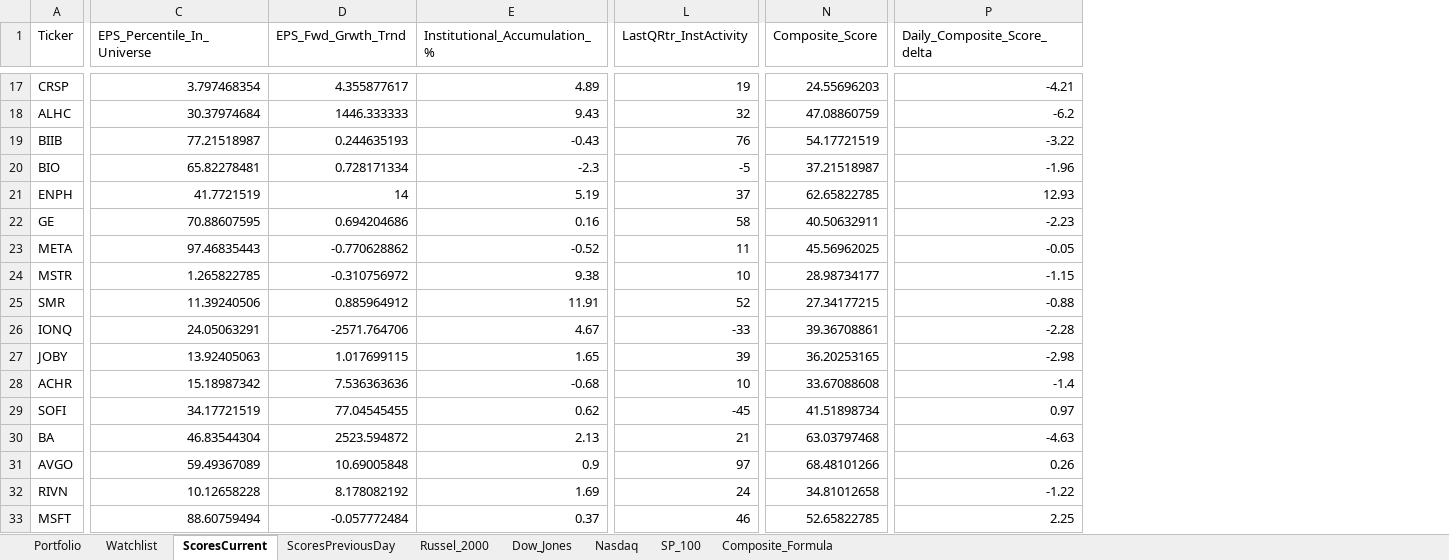
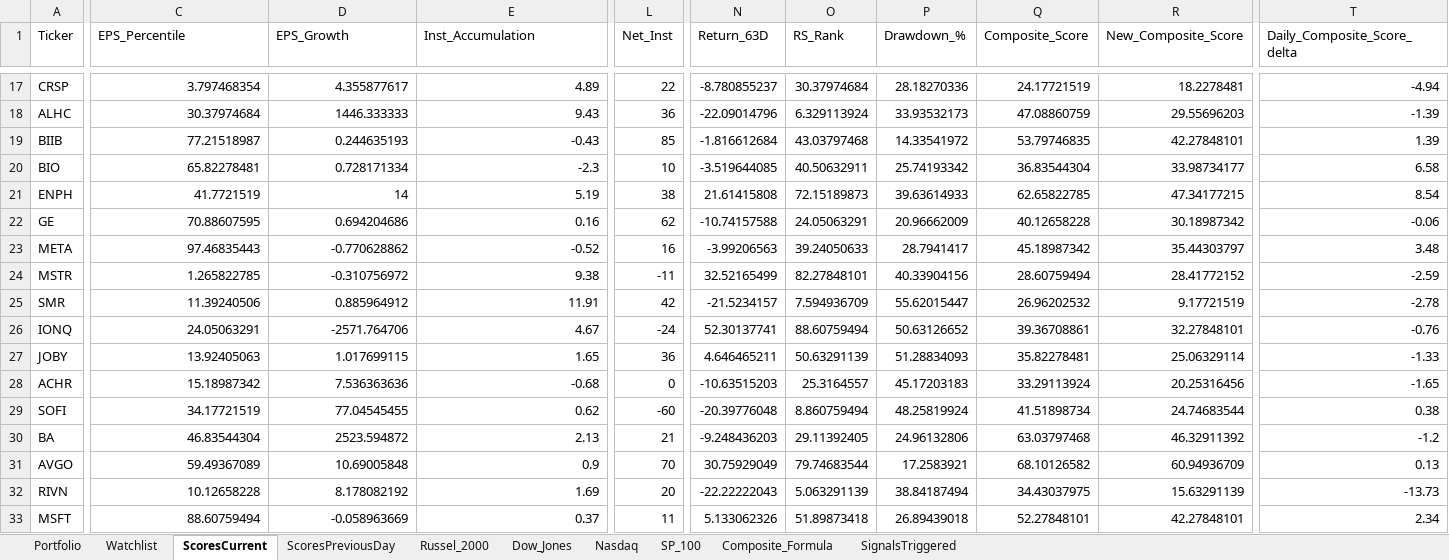
Before and after one commit to srijaipur/stocks-analytics-engine, an Excel workbook: stocks.xlsx, sheet ScoresCurrent, drawn as a sheet; only a part is shown, gaps mark what is left out; values as stored, in another font and other column widths than the file's, no cell formats; removed rows and columns are numbered as before the commit, all else as after; the diff covers the shown part only; the diff names each change by its address in the sheet, - before the commit and + after, or states it on an @@ line.

```diff
--- a/stocks.xlsx (sheet ScoresCurrent)
+++ b/stocks.xlsx (sheet ScoresCurrent)
+sheet tab: SignalsTriggered
-column L (LastQRtr_InstActivity), rows 17-33: 19 | 32 | 76 | -5 | 37 | 58 | 11 | 10 | 52 | -33 | 39 | 10 | -45 | 21 | 97 | 24 | 46
+column L (Net_Inst), rows 17-33: 22 | 36 | 85 | 10 | 38 | 62 | 16 | -11 | 42 | -24 | 36 | 0 | -60 | 21 | 70 | 20 | 11
+column N (Return_63D), rows 17-33: -8.780855237 | -22.09014796 | -1.816612684 | -3.519644085 | 21.61415808 | -10.74157588 | -3.99206563 | 32.52165499 | -21.5234157 | 52.30137741 | 4.646465211 | -10.63515203 | -20.39776048 | -9.248436203 | 30.75929049 | -22.22222043 | 5.133062326
+column O (RS_Rank), rows 17-33: 30.37974684 | 6.329113924 | 43.03797468 | 40.50632911 | 72.15189873 | 24.05063291 | 39.24050633 | 82.27848101 | 7.594936709 | 88.60759494 | 50.63291139 | 25.3164557 | 8.860759494 | 29.11392405 | 79.74683544 | 5.063291139 | 51.89873418
+column P (Drawdown_%), rows 17-33: 28.18270336 | 33.93532173 | 14.33541972 | 25.74193342 | 39.63614933 | 20.96662009 | 28.7941417 | 40.33904156 | 55.62015447 | 50.63126652 | 51.28834093 | 45.17203183 | 48.25819924 | 24.96132806 | 17.2583921 | 38.84187494 | 26.89439018
+column R (New_Composite_Score), rows 17-33: 18.2278481 | 29.55696203 | 42.27848101 | 33.98734177 | 47.34177215 | 30.18987342 | 35.44303797 | 28.41772152 | 9.17721519 | 32.27848101 | 25.06329114 | 20.25316456 | 24.74683544 | 46.32911392 | 60.94936709 | 15.63291139 | 42.27848101
-C1: EPS_Percentile_In_Universe
+C1: EPS_Percentile
-D1: EPS_Fwd_Grwth_Trnd
+D1: EPS_Growth
-E1: Institutional_Accumulation_%
+E1: Inst_Accumulation
-Q17 (Composite_Score): 24.55696203
+Q17 (Composite_Score): 24.17721519
-T17 (Daily_Composite_Score_delta): -4.21
+T17 (Daily_Composite_Score_delta): -4.94
-T18 (Daily_Composite_Score_delta): -6.2
+T18 (Daily_Composite_Score_delta): -1.39
-Q19 (Composite_Score): 54.17721519
+Q19 (Composite_Score): 53.79746835
-T19 (Daily_Composite_Score_delta): -3.22
+T19 (Daily_Composite_Score_delta): 1.39
-Q20 (Composite_Score): 37.21518987
+Q20 (Composite_Score): 36.83544304
-T20 (Daily_Composite_Score_delta): -1.96
+T20 (Daily_Composite_Score_delta): 6.58
-T21 (Daily_Composite_Score_delta): 12.93
+T21 (Daily_Composite_Score_delta): 8.54
-Q22 (Composite_Score): 40.50632911
+Q22 (Composite_Score): 40.12658228
-T22 (Daily_Composite_Score_delta): -2.23
+T22 (Daily_Composite_Score_delta): -0.06
-Q23 (Composite_Score): 45.56962025
+Q23 (Composite_Score): 45.18987342
-T23 (Daily_Composite_Score_delta): -0.05
+T23 (Daily_Composite_Score_delta): 3.48
-Q24 (Composite_Score): 28.98734177
+Q24 (Composite_Score): 28.60759494
-T24 (Daily_Composite_Score_delta): -1.15
+T24 (Daily_Composite_Score_delta): -2.59
-Q25 (Composite_Score): 27.34177215
+Q25 (Composite_Score): 26.96202532
-T25 (Daily_Composite_Score_delta): -0.88
+T25 (Daily_Composite_Score_delta): -2.78
-T26 (Daily_Composite_Score_delta): -2.28
+T26 (Daily_Composite_Score_delta): -0.76
-Q27 (Composite_Score): 36.20253165
+Q27 (Composite_Score): 35.82278481
-T27 (Daily_Composite_Score_delta): -2.98
+T27 (Daily_Composite_Score_delta): -1.33
-Q28 (Composite_Score): 33.67088608
+Q28 (Composite_Score): 33.29113924
-T28 (Daily_Composite_Score_delta): -1.4
+T28 (Daily_Composite_Score_delta): -1.65
-T29 (Daily_Composite_Score_delta): 0.97
+T29 (Daily_Composite_Score_delta): 0.38
-T30 (Daily_Composite_Score_delta): -4.63
+T30 (Daily_Composite_Score_delta): -1.2
-Q31 (Composite_Score): 68.48101266
+Q31 (Composite_Score): 68.10126582
-T31 (Daily_Composite_Score_delta): 0.26
+T31 (Daily_Composite_Score_delta): 0.13
-Q32 (Composite_Score): 34.81012658
+Q32 (Composite_Score): 34.43037975
-T32 (Daily_Composite_Score_delta): -1.22
+T32 (Daily_Composite_Score_delta): -13.73
-D33 (EPS_Growth): -0.057772484
+D33 (EPS_Growth): -0.058963669
-Q33 (Composite_Score): 52.65822785
+Q33 (Composite_Score): 52.27848101
-T33 (Daily_Composite_Score_delta): 2.25
+T33 (Daily_Composite_Score_delta): 2.34
```
Also changed, not shown: 118 edited cells elsewhere in this sheet, sheet ScoresPreviousDay, sheet Composite_Formula, cell formats, 3 other files.
